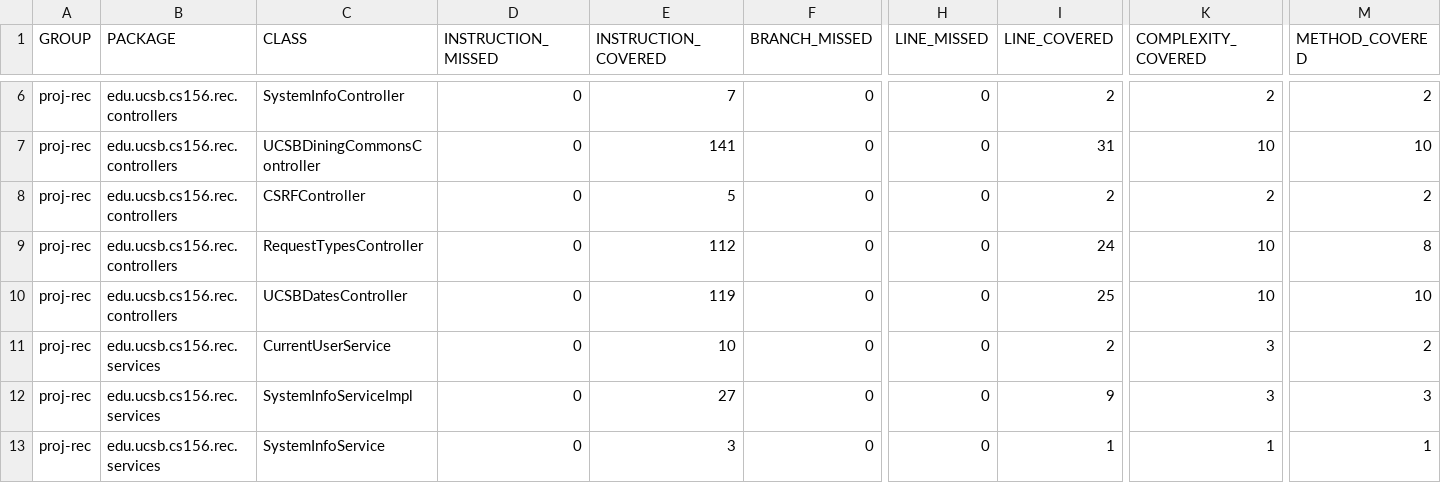
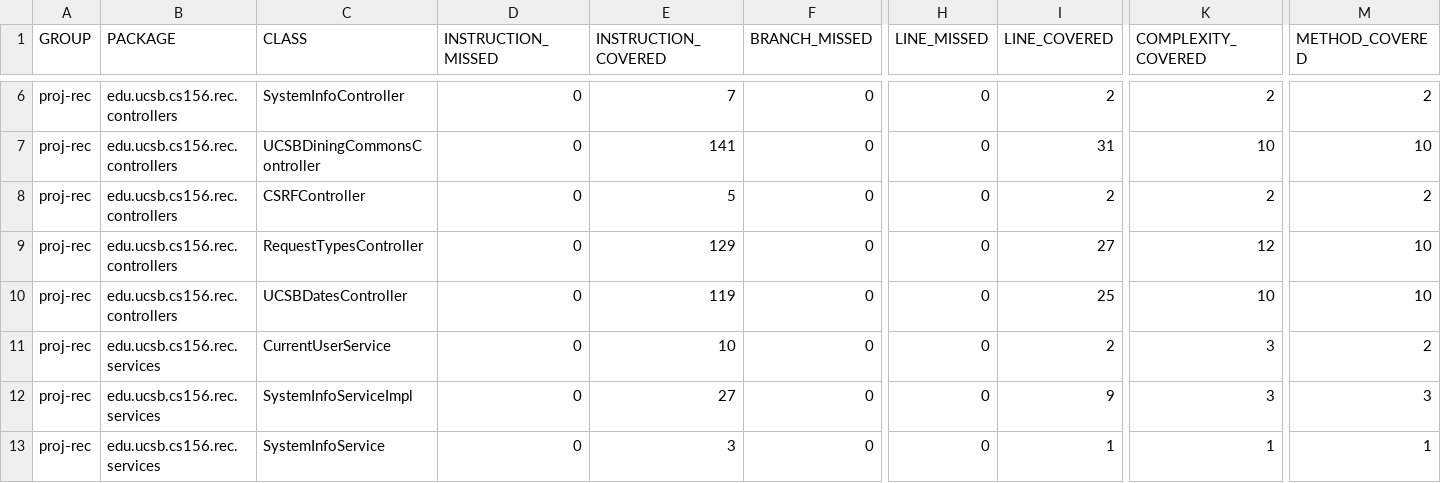
Before and after one commit to ucsb-cs156-f24/proj-rec-f24-05, a CSV file: prs/67/jacoco/jacoco.csv, drawn as a sheet; only a part is shown, gaps mark what is left out; the diff names each change by its address in the sheet, - before the commit and + after, or states it on an @@ line.

```diff
--- a/prs/67/jacoco/jacoco.csv
+++ b/prs/67/jacoco/jacoco.csv
-E9 (INSTRUCTION_COVERED): 112
+E9 (INSTRUCTION_COVERED): 129
-I9 (LINE_COVERED): 24
+I9 (LINE_COVERED): 27
-K9 (COMPLEXITY_COVERED): 10
+K9 (COMPLEXITY_COVERED): 12
-M9 (METHOD_COVERED): 8
+M9 (METHOD_COVERED): 10
```
Also changed, not shown: 7 other files.
